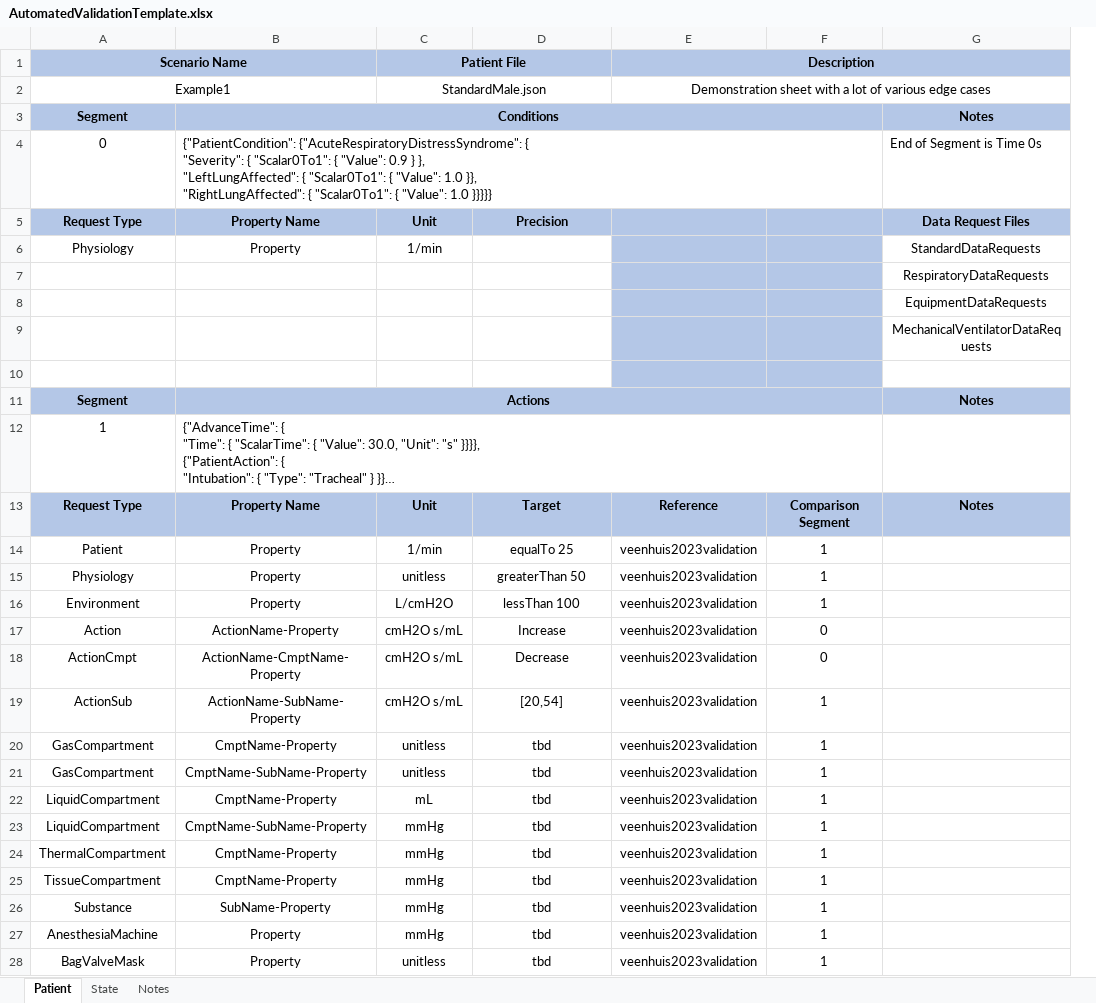
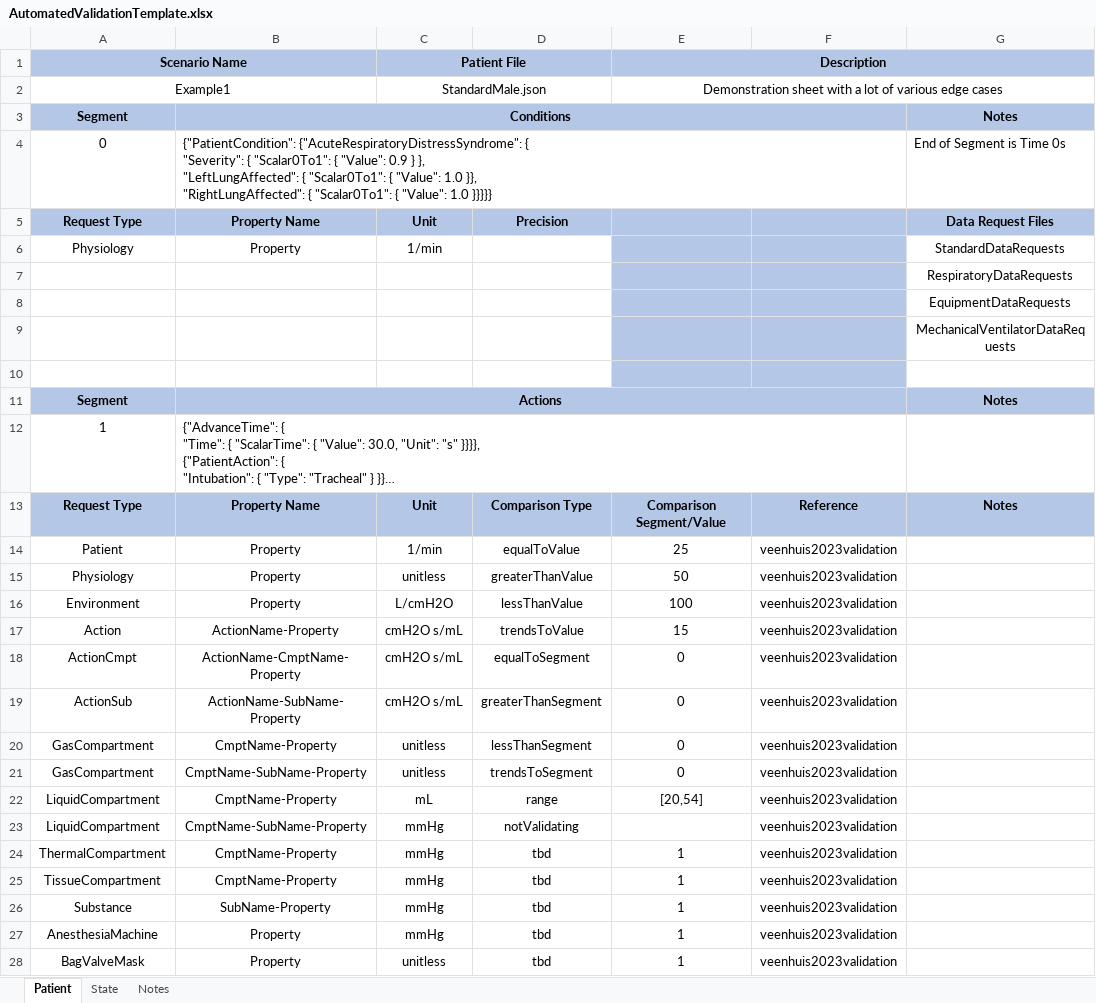
Before and after one commit to shawnhuyiwen/pulse, an Excel workbook: data/human/adult/validation/Scenarios/AutomatedValidationTemplate.xlsx, sheet Patient, drawn as a sheet; only a part is shown; long unchanged cells end in …; values as stored, in another font and other column widths than the file's, no borders; removed rows and columns are numbered as before the commit, all else as after; the diff names each change by its address in the sheet, - before the commit and + after, or states it on an @@ line.

Commit message:
Update xlsx template to be explicit on segment vs value comparison

```diff
--- a/data/human/adult/validation/Scenarios/AutomatedValidationTemplate.xlsx (sheet Patient)
+++ b/data/human/adult/validation/Scenarios/AutomatedValidationTemplate.xlsx (sheet Patient)
+column E, rows 1-28: Description | Demonstration sheet with a lot of various edge cases |  |  |  |  |  |  |  |  |  |  | Comparison Segment/Value | 25 | 50 | 100 | 15 | 0 | 0 | 0 | 0 | [20,54] |  | 1 | 1 | 1 | 1 | 1
-column F, rows 13-28: Comparison Segment | 1 | 1 | 1 | 0 | 0 | 1 | 1 | 1 | 1 | 1 | 1 | 1 | 1 | 1 | 1
-F1: Description
+F1: (empty)
-E1:G1 merged
-F2: Demonstration sheet with a lot of various edge cases
+F2: (empty)
-E2:G2 merged
-D13: Target
+D13: Comparison Type
-D14: equalTo 25
+D14: equalToValue
-D15: greaterThan 50
+D15: greaterThanValue
-D16: lessThan 100
+D16: lessThanValue
-D17: Increase
+D17: trendsToValue
-D18: Decrease
+D18: equalToSegment
-D19: [20,54]
+D19: greaterThanSegment
-D20: tbd
+D20: lessThanSegment
-D21: tbd
+D21: trendsToSegment
-D22: tbd
+D22: range
-D23: tbd
+D23: notValidating
```
Also changed, not shown: sheet State, data/human/adult/validation/Scenarios/RespiratoryValidation.automated.xlsx, 2 other files.
